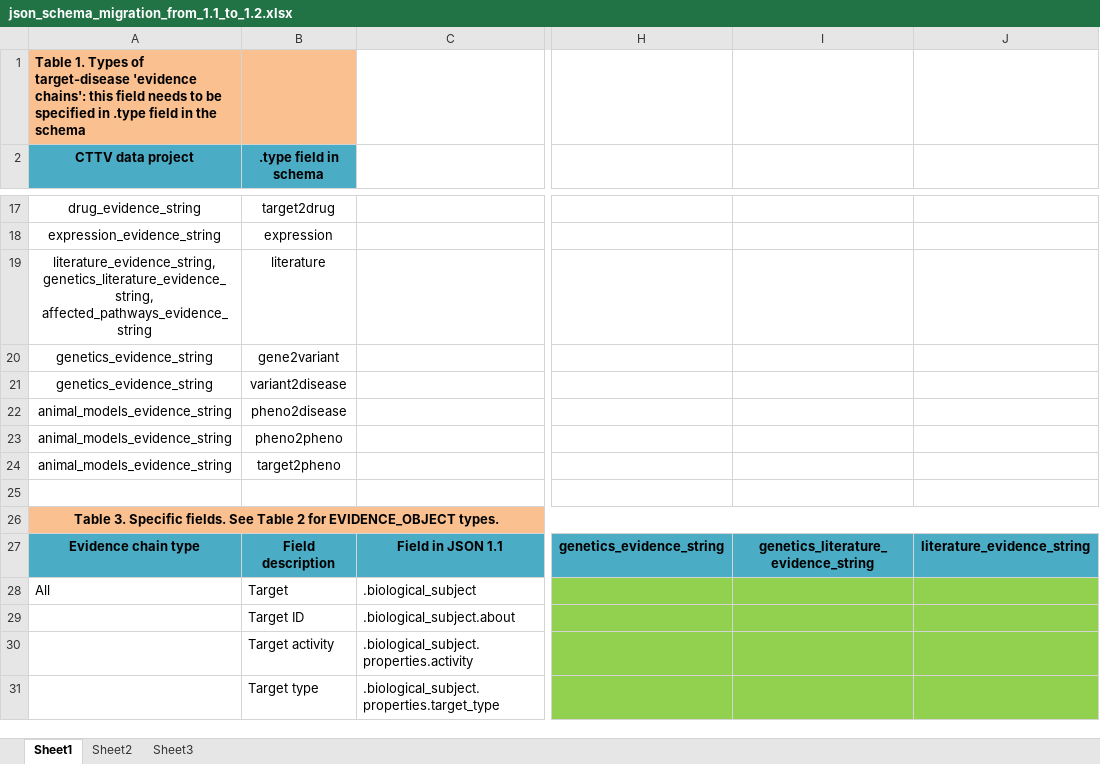
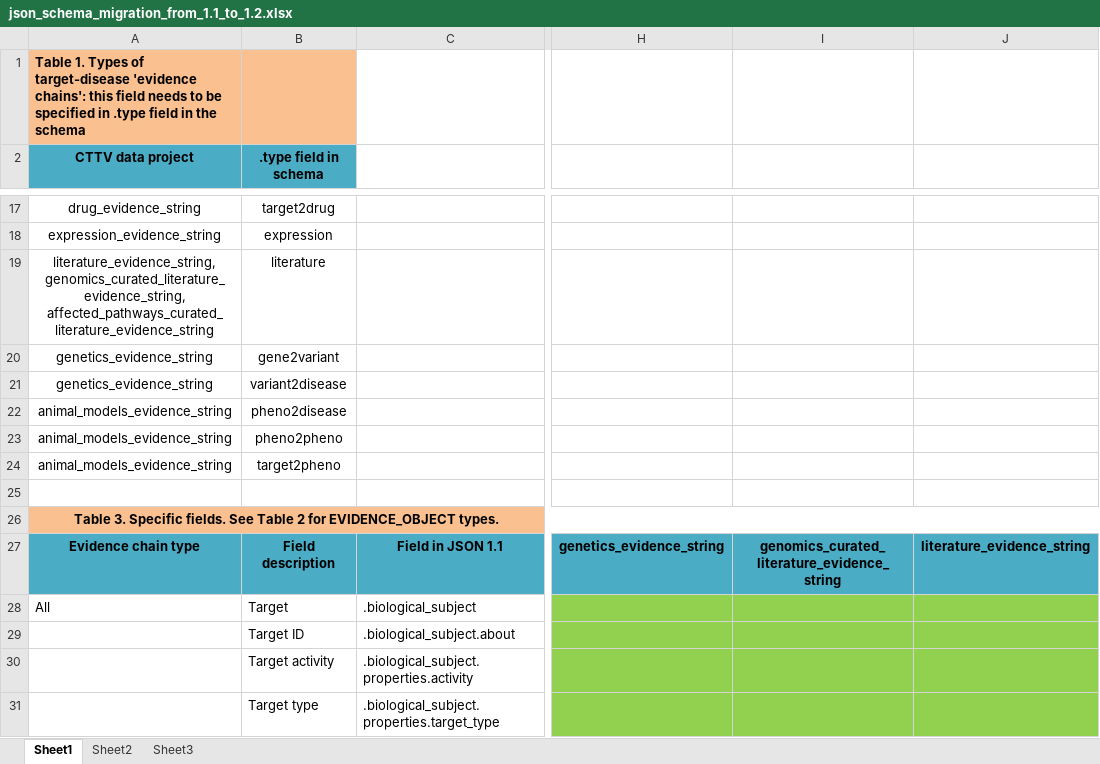
Before and after one commit to opentargets/json_schema, an Excel workbook: doc/json_schema_migration_from_1.1_to_1.2.xlsx, sheet Sheet1, drawn as a sheet; only a part is shown, gaps mark what is left out; values as stored, in another font and other column widths than the file's, no borders; table styles not drawn; the diff covers the shown part only; the diff names each change by its address in the sheet, - before the commit and + after, or states it on an @@ line.

```diff
--- a/doc/json_schema_migration_from_1.1_to_1.2.xlsx (sheet Sheet1)
+++ b/doc/json_schema_migration_from_1.1_to_1.2.xlsx (sheet Sheet1)
-A19 (CTTV data project): literature_evidence_string, genetics_literature_evidence_string, affected_pathways_evidence_string
+A19 (CTTV data project): literature_evidence_string, genomics_curated_literature_evidence_string, affected_pathways_curated_literature_evidence_string
-I27: genetics_literature_evidence_string
+I27: genomics_curated_literature_evidence_string
```
Also changed, not shown: 15 edited cells elsewhere in this sheet, 4 other files.
